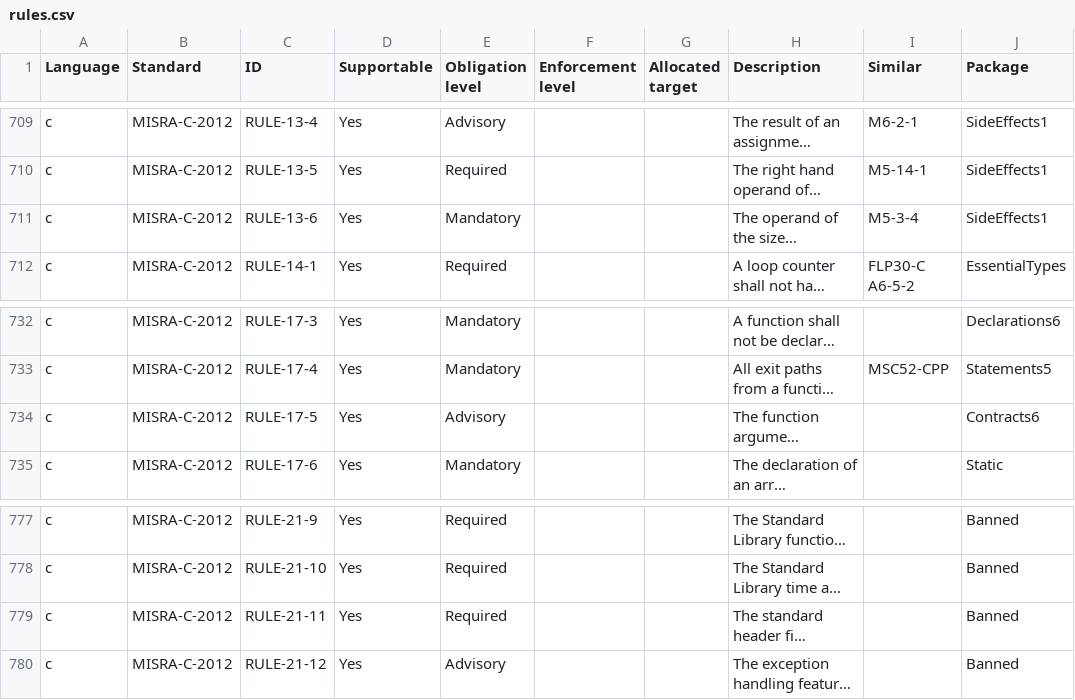
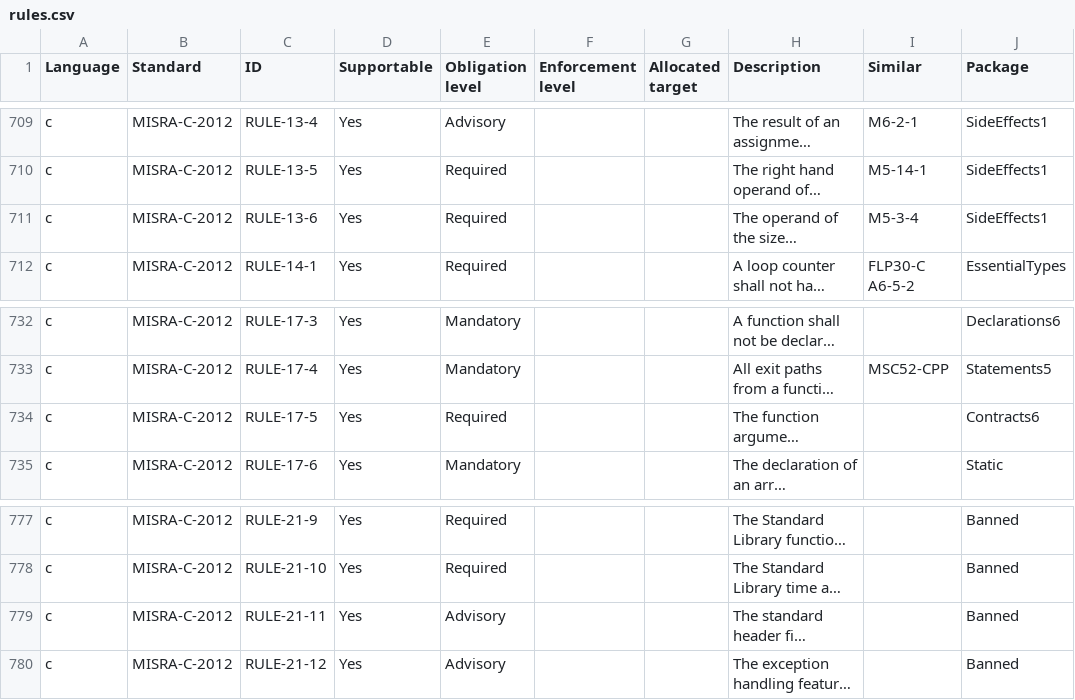
Before and after one commit to github/codeql-coding-standards, a CSV file: rules.csv, drawn as a sheet; only a part is shown, gaps mark what is left out; long unchanged cells end in …; the diff names each change by its address in the sheet, - before the commit and + after, or states it on an @@ line.

```diff
--- a/rules.csv
+++ b/rules.csv
-E711 (Obligation level): Mandatory
+E711 (Obligation level): Required
-E734 (Obligation level): Advisory
+E734 (Obligation level): Required
-E779 (Obligation level): Required
+E779 (Obligation level): Advisory
```
Also changed, not shown: 1 other file.
